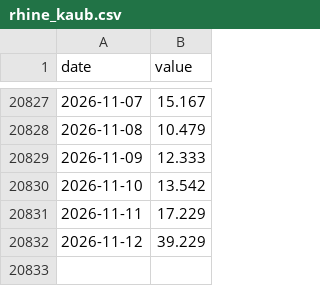
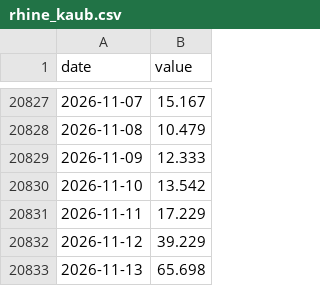
Before and after one commit to wfhungerland/konjunkturmonitor, a CSV file: data/static/rhine_kaub.csv, drawn as a sheet; only a part is shown, gaps mark what is left out.

```diff
--- a/data/static/rhine_kaub.csv
+++ b/data/static/rhine_kaub.csv
@@ -20832 +20832,2 @@ date,value
 2026-11-12,39.229
+2026-11-13,65.698
```
Also changed, not shown: data/archive/erscheinen.csv, data/archive/kernzahlen.csv, 7 other files.
